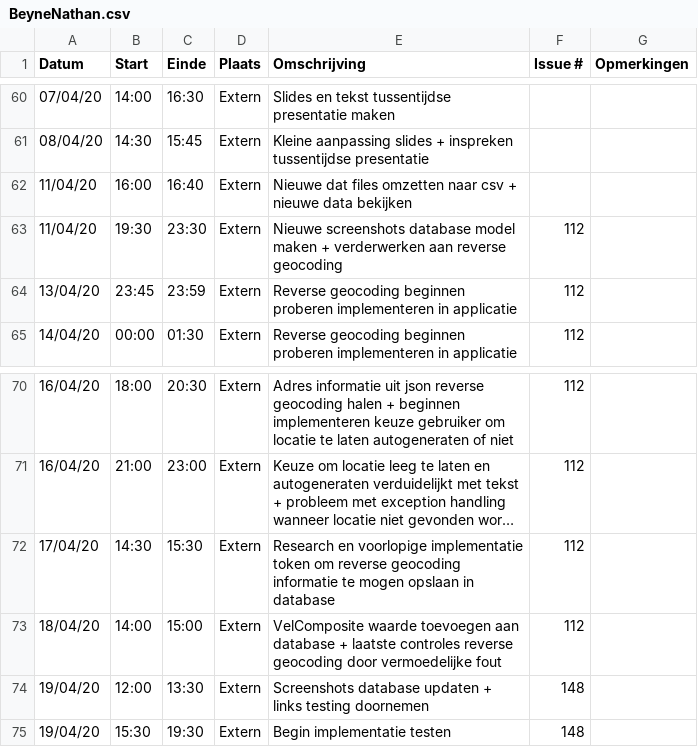
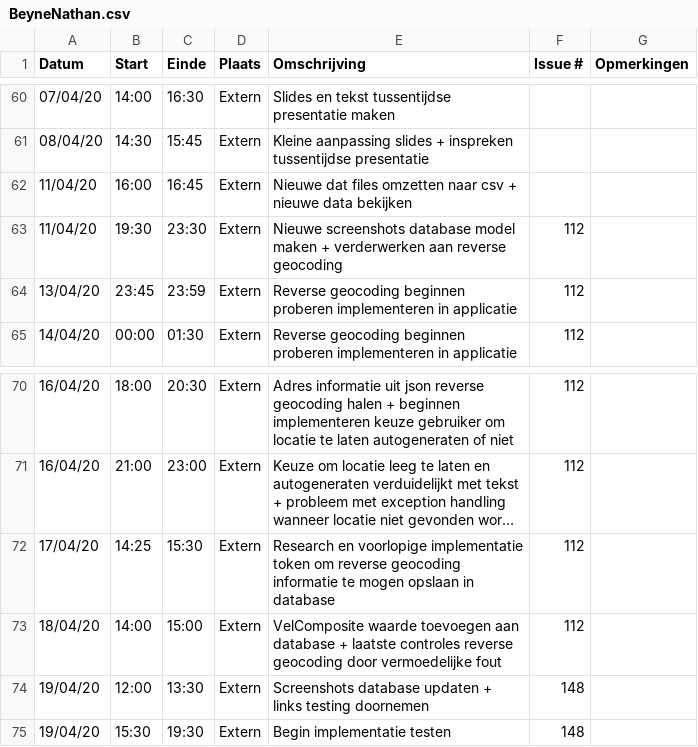
Before and after one commit to philipkukoba/Bachelors-Dissertation-DroneWebApp, a CSV file: logboeken/BeyneNathan.csv, drawn as a sheet; only a part is shown, gaps mark what is left out; long unchanged cells end in …; the diff names each change by its address in the sheet, - before the commit and + after, or states it on an @@ line.

Commit message:
Update BeyneNathan.csv

```diff
--- a/logboeken/BeyneNathan.csv
+++ b/logboeken/BeyneNathan.csv
-C62 (Einde): 16:40
+C62 (Einde): 16:45
-B72 (Start): 14:30
+B72 (Start): 14:25
```
